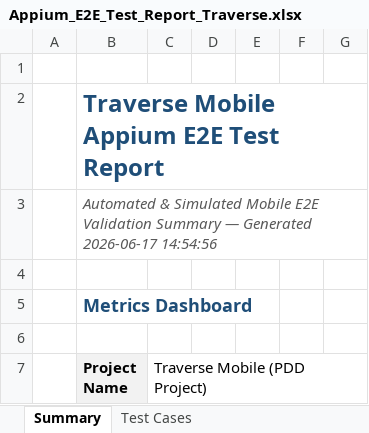
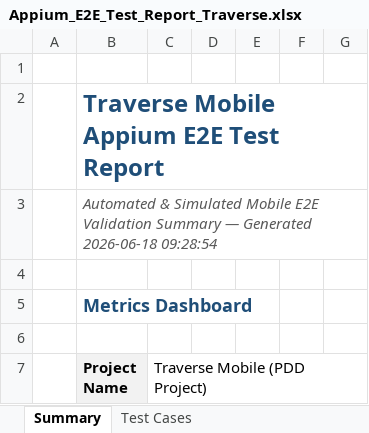
Before and after one commit to akhilnani1977-dev/PDD-project-, an Excel workbook: appium/Appium_E2E_Test_Report_Traverse.xlsx, sheet Summary, drawn as a sheet; only a part is shown; values as stored, in another font and other column widths than the file's, no borders; the diff names each change by its address in the sheet, - before the commit and + after, or states it on an @@ line.

```diff
--- a/appium/Appium_E2E_Test_Report_Traverse.xlsx (sheet Summary)
+++ b/appium/Appium_E2E_Test_Report_Traverse.xlsx (sheet Summary)
-B3 (Project Name): …— Generated 2026-06-17 14:54:56
+B3 (Project Name): …— Generated 2026-06-18 09:28:54
```
Also changed, not shown: sheet Test Cases, selenium/Selenium_E2E_Test_Report_Traverse.xlsx, 1 other file.
